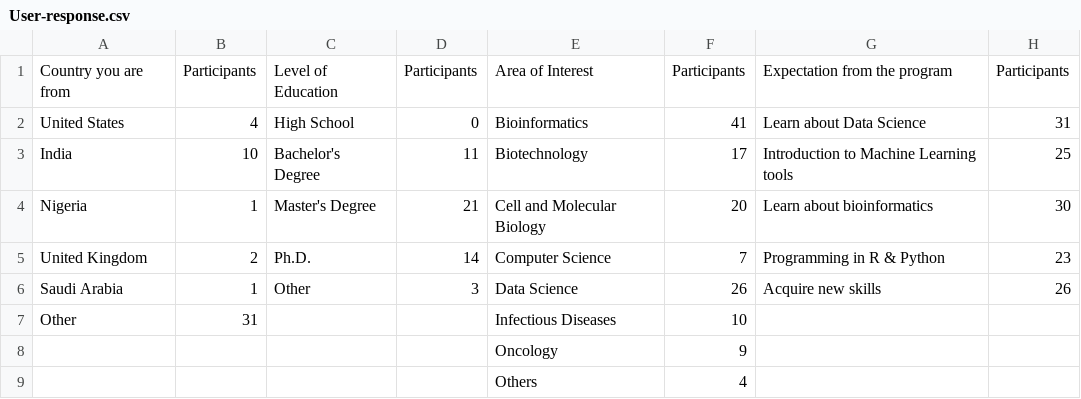
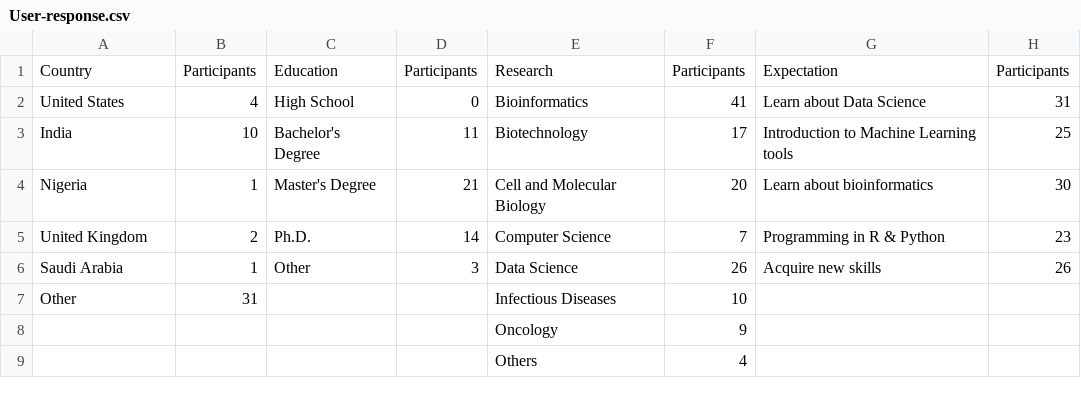
Before and after one commit to pine-bio-support/DataScience, a CSV file: User-response.csv, drawn as a sheet.

Commit message:
Add files via upload

```diff
--- a/User-response.csv
+++ b/User-response.csv
@@ -1,2 +1,2 @@
-Country you are from ,Participants,Level of Education,Participants,Area of Interest,Participants,Expectation from the program,Participants
+Country ,Participants,Education,Participants,Research,Participants,Expectation,Participants
 United States,4,High School,0,Bioinformatics,41,Learn about Data Science,31
```
